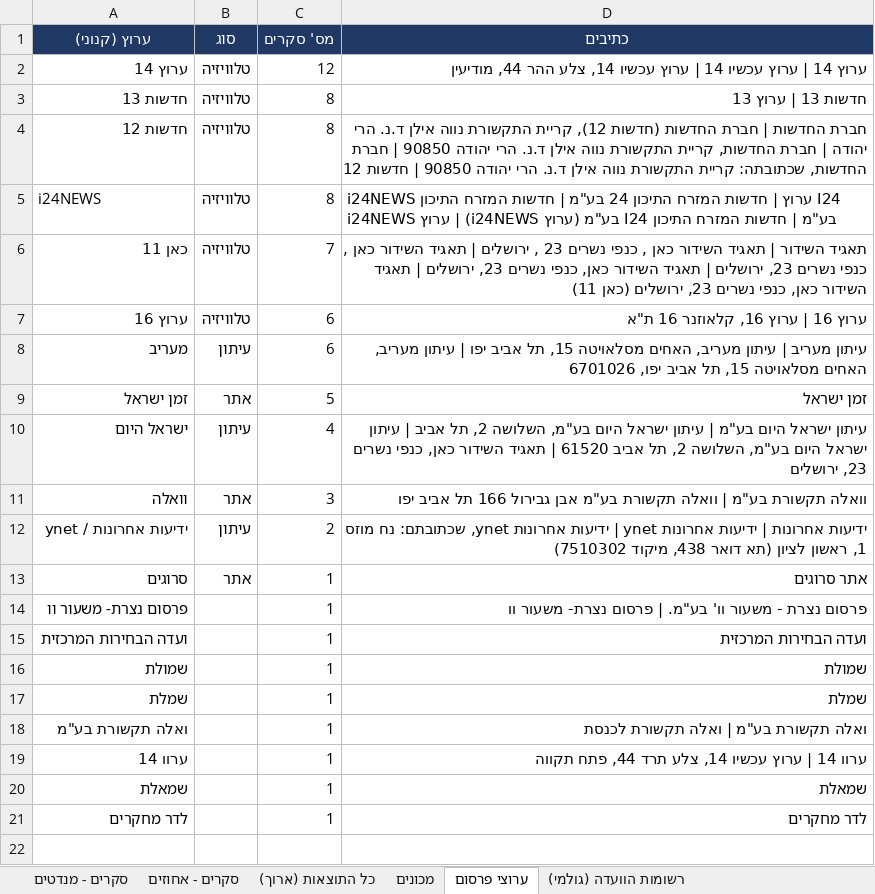
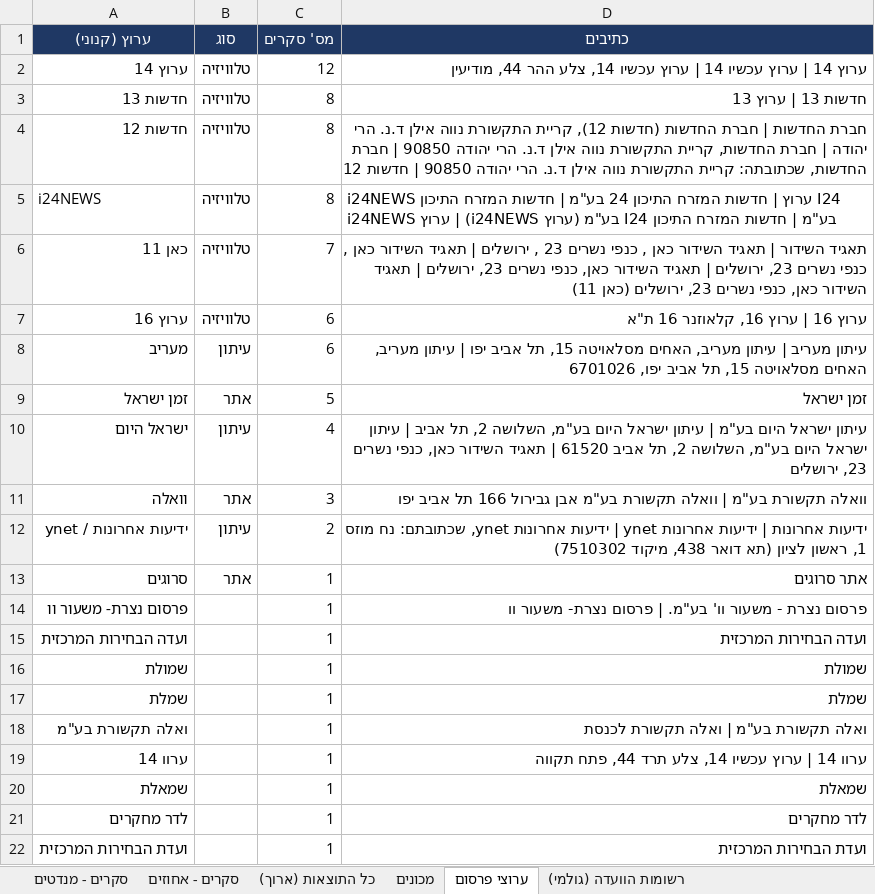
Before and after one commit to lautmanaha/project120, an Excel workbook: exports/project120_polls.xlsx, sheet ערוצי פרסום, drawn as a sheet; values as stored, in another font and other column widths than the file's, no borders; the diff names each change by its address in the sheet, - before the commit and + after, or states it on an @@ line.

```diff
--- a/exports/project120_polls.xlsx (sheet ערוצי פרסום)
+++ b/exports/project120_polls.xlsx (sheet ערוצי פרסום)
+row 22: ועדת הבחירות המרכזית |  | 1 | ועדת הבחירות המרכזית
```
Also changed, not shown: sheet כל התוצאות (ארוך), sheet סקרים - מנדטים, sheet סקרים - אחוזים, sheet רשומות הוועדה (גולמי), sheet מכונים, 22 other files.
